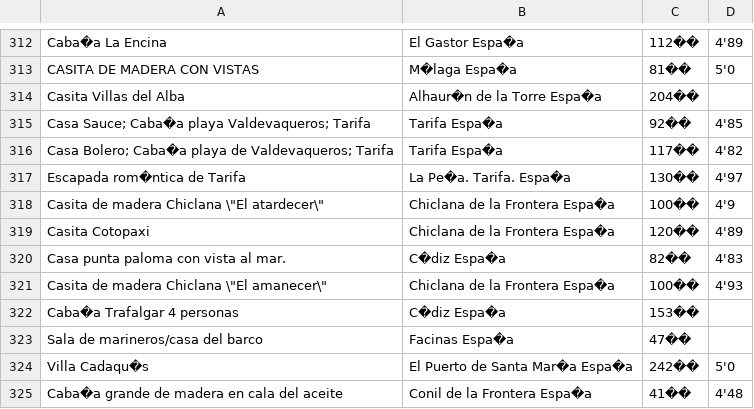
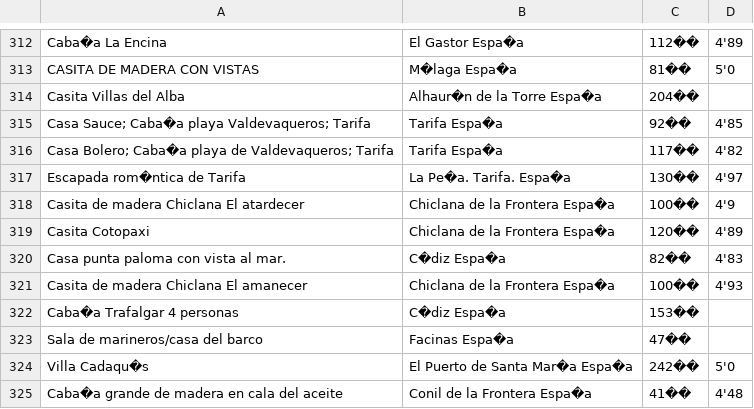
Before and after one commit to Alexx019/AlejandroArias_PortFolio, a CSV file: Web Scraper - AirBnb/airbnb.csv, drawn as a sheet; only a part is shown, gaps mark what is left out.

Commit message:
Update airbnb.csv

```diff
--- a/Web Scraper - AirBnb/airbnb.csv
+++ b/Web Scraper - AirBnb/airbnb.csv
@@ -317,6 +317,6 @@ Casa Bolero; Caba�a playa de Valdevaqueros; Tarifa, Tarifa Espa�a, 117��
 Escapada rom�ntica de Tarifa, La Pe�a. Tarifa. Espa�a, 130��, 4'97,
-Casita de madera Chiclana \"El atardecer\", Chiclana de la Frontera Espa�a, 100��, 4'9,
+Casita de madera Chiclana El atardecer, Chiclana de la Frontera Espa�a, 100��, 4'9,
 Casita Cotopaxi, Chiclana de la Frontera Espa�a, 120��, 4'89,
 Casa punta paloma   con vista al mar., C�diz Espa�a, 82��, 4'83,
-Casita de madera Chiclana \"El amanecer\", Chiclana de la Frontera Espa�a, 100��, 4'93,
+Casita de madera Chiclana El amanecer, Chiclana de la Frontera Espa�a, 100��, 4'93,
 Caba�a Trafalgar 4 personas, C�diz Espa�a, 153��,
```
